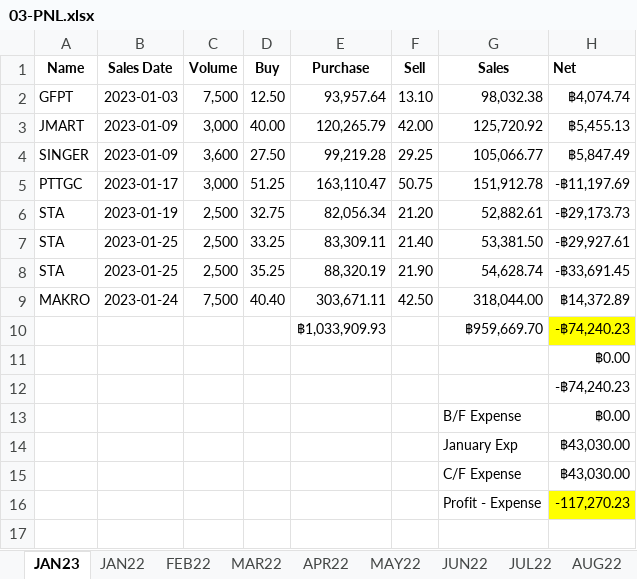
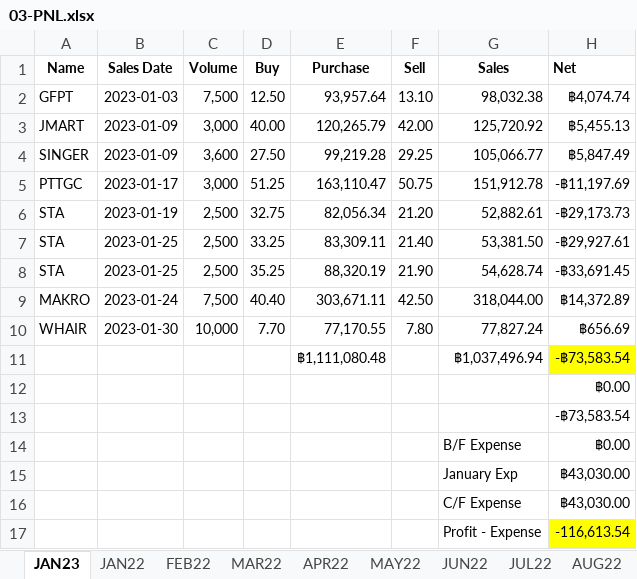
Before and after one commit to santimcs/A7, an Excel workbook: Excel/03-PNL.xlsx, sheet JAN23, drawn as a sheet; values as stored, in another font and other column widths than the file's, no borders; removed rows and columns are numbered as before the commit, all else as after; the diff names each change by its address in the sheet, - before the commit and + after, or states it on an @@ line.

```diff
--- a/Excel/03-PNL.xlsx (sheet JAN23)
+++ b/Excel/03-PNL.xlsx (sheet JAN23)
-row 10:  |  |  |  | ฿1,033,909.93 |  | ฿959,669.70 | -฿74,240.23
+row 10: WHAIR | 2023-01-30 | 10,000 | 7.70 | 77,170.55 | 7.80 | 77,827.24 | ฿656.69
+row 11:  |  |  |  | ฿1,111,080.48 |  | ฿1,037,496.94 | -฿73,583.54
-H13 (Net): -฿74,240.23
+H13 (Net): -฿73,583.54
-H17 (Net): -117,270.23
+H17 (Net): -116,613.54
```
Also changed, not shown: formulas that keep their value, Excel/01-CashFlow.xlsx, Excel/02-Profit_by_Type.xlsx, 40 other files.
